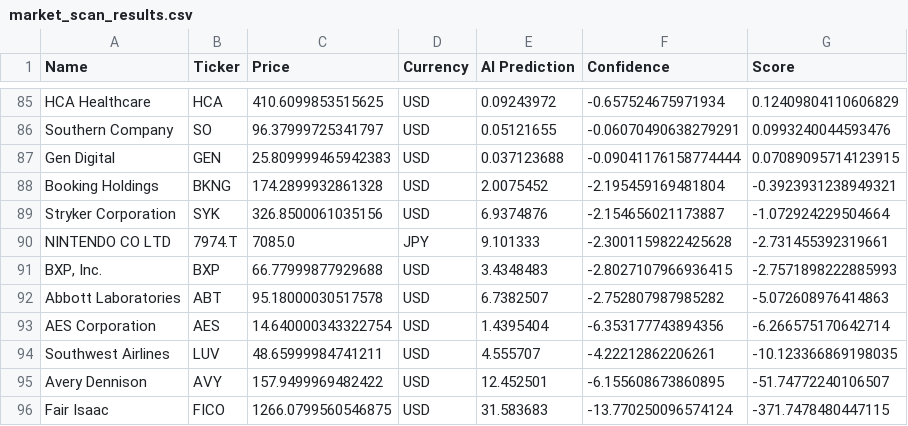
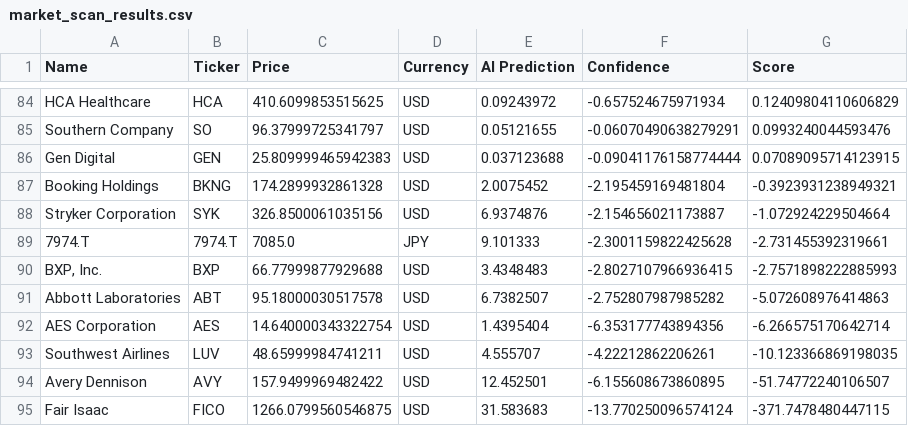
Before and after one commit to Maresuke117/AI-Investment-Simulator, a CSV file: market_scan_results.csv, drawn as a sheet; only a part is shown, gaps mark what is left out; the diff covers the shown part only.

```diff
--- a/market_scan_results.csv
+++ b/market_scan_results.csv
@@ -89,3 +88,3 @@ Booking Holdings,BKNG,174.2899932861328,USD,2.0075452,-2.195459169481804,-0.3923
 Stryker Corporation,SYK,326.8500061035156,USD,6.9374876,-2.154656021173887,-1.072924229504664
-NINTENDO CO LTD,7974.T,7085.0,JPY,9.101333,-2.3001159822425628,-2.731455392319661
+7974.T,7974.T,7085.0,JPY,9.101333,-2.3001159822425628,-2.731455392319661
 "BXP, Inc.",BXP,66.77999877929688,USD,3.4348483,-2.8027107966936415,-2.7571898222885993
```
Also changed, not shown: 4 added rows and 5 removed rows elsewhere in this file.
